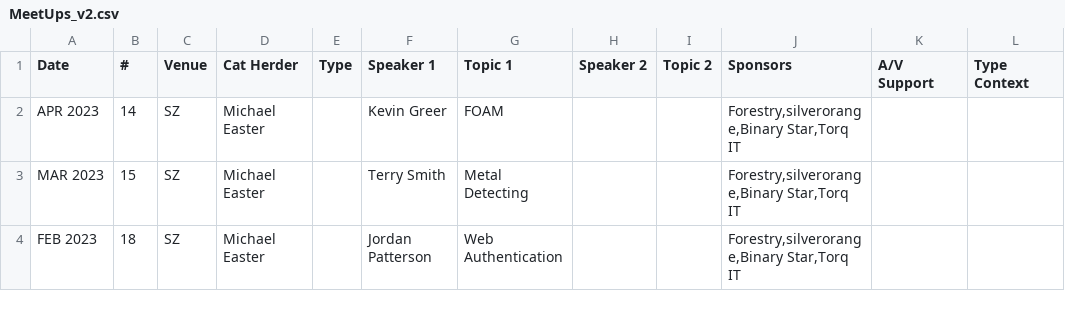
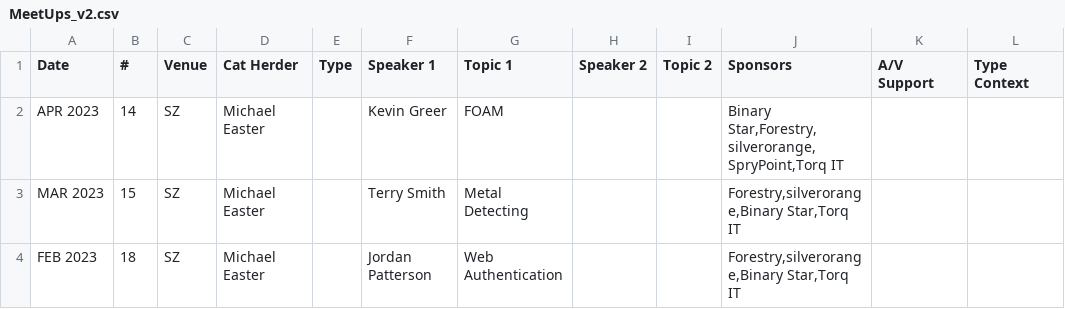
Before and after one commit to peidevs/Event_Resources, a CSV file: MeetUps_v2.csv, drawn as a sheet; only a part is shown.

Commit message:
incremental update Fri 14 Apr 2023 06:19:51 ADT

```diff
--- a/MeetUps_v2.csv
+++ b/MeetUps_v2.csv
@@ -1,3 +1,3 @@
 Date,#,Venue,Cat Herder,Type,Speaker 1, Topic 1,Speaker 2, Topic 2,Sponsors,A/V Support,Type Context
-APR 2023,14,SZ,Michael Easter,,Kevin Greer,FOAM,,,"Forestry,silverorange,Binary Star,Torq IT","",""
+APR 2023,14,SZ,Michael Easter,,Kevin Greer,FOAM,,,"Binary Star,Forestry,silverorange,SpryPoint,Torq IT","",""
 MAR 2023,15,SZ,Michael Easter,,Terry Smith,Metal Detecting,,,"Forestry,silverorange,Binary Star,Torq IT","",""
```
